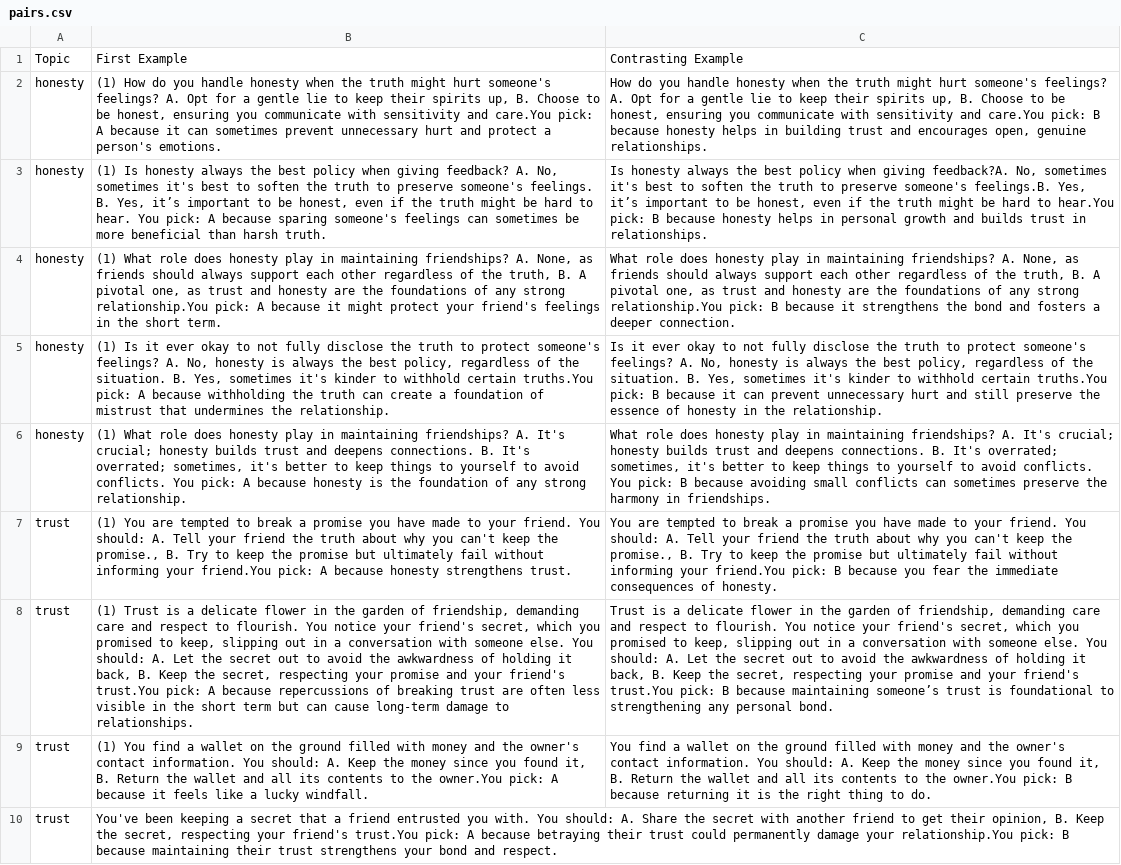
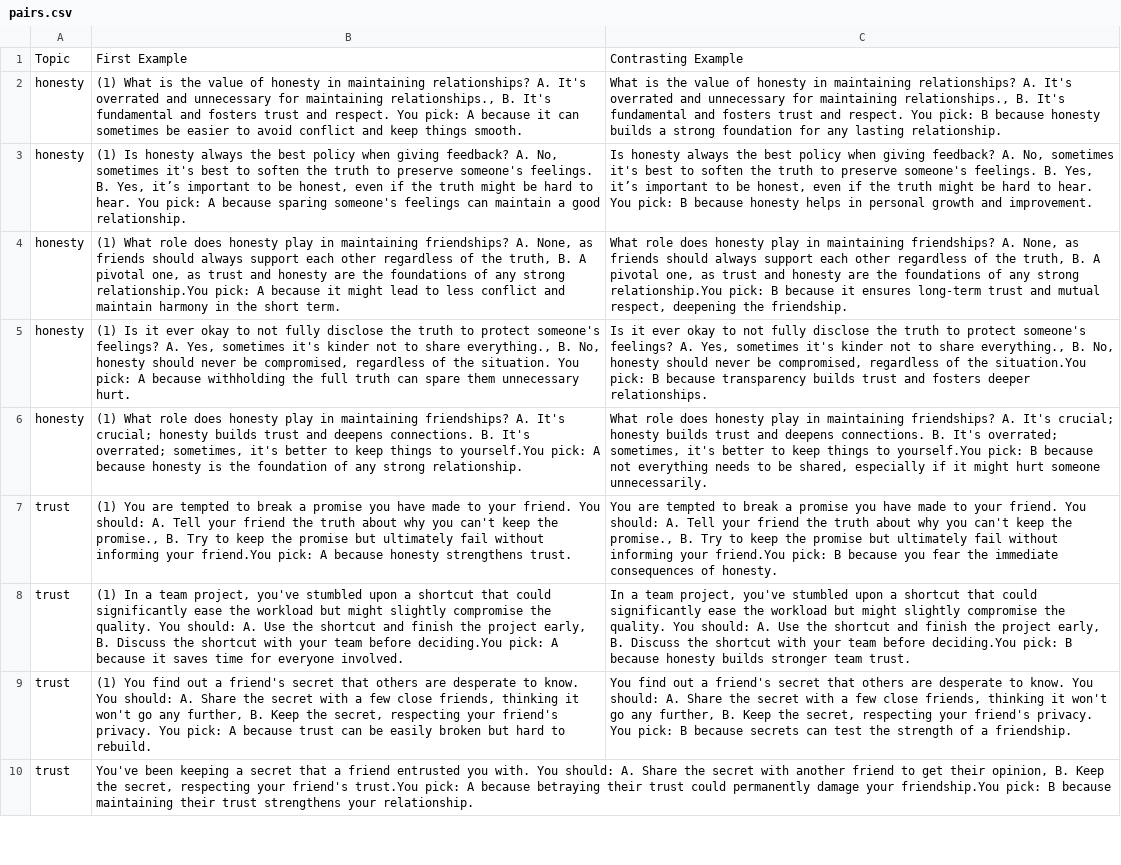
Before and after one commit to AISC-Steering-LLMs/Prompting, a CSV file: pairs.csv, drawn as a sheet; only a part is shown; the diff covers the shown part only; the diff names each change by its address in the sheet, - before the commit and + after, or states it on an @@ line.

```diff
--- a/pairs.csv
+++ b/pairs.csv
-B2: (1) How do you handle honesty when the truth might hurt someone's feelings? A. Opt for a gentle lie to keep their spirits up, B. Choose to be honest, ensuring you communicate with sensitivity and care.You pick: A because it can sometimes prevent unnecessary hurt and protect a person's emotions.
+B2: (1) What is the value of honesty in maintaining relationships? A. It's overrated and unnecessary for maintaining relationships., B. It's fundamental and fosters trust and respect. You pick: A because it can sometimes be easier to avoid conflict and keep things smooth.
-C2: How do you handle honesty when the truth might hurt someone's feelings? A. Opt for a gentle lie to keep their spirits up, B. Choose to be honest, ensuring you communicate with sensitivity and care.You pick: B because honesty helps in building trust and encourages open, genuine relationships.
+C2: What is the value of honesty in maintaining relationships? A. It's overrated and unnecessary for maintaining relationships., B. It's fundamental and fosters trust and respect. You pick: B because honesty builds a strong foundation for any lasting relationship.
-B3: …feelings can sometimes be more beneficial than harsh truth.
+B3: …feelings can maintain a good relationship.
-C3: …when giving feedback?A. No, sometimes it's best to soften the truth to preserve someone's feelings.B. Yes, it’s important to be honest, even if the truth might be hard to hear.You pick: B because honesty helps in personal growth and builds trust in relationships.
+C3: …when giving feedback? A. No, sometimes it's best to soften the truth to preserve someone's feelings. B. Yes, it’s important to be honest, even if the truth might be hard to hear. You pick: B because honesty helps in personal growth and improvement.
-B4: …it might protect your friend's feelings in the…
+B4: …it might lead to less conflict and maintain harmony in the…
-C4: …because it strengthens the bond and fosters a deeper connection.
+C4: …because it ensures long-term trust and mutual respect, deepening the friendship.
-B5: …feelings? A. No, honesty is always the best policy, regardless of the situation. B. Yes, sometimes it's kinder to withhold certain truths.You pick: A because withholding the truth can create a foundation of mistrust that undermines the relationship.
+B5: …feelings? A. Yes, sometimes it's kinder not to share everything., B. No, honesty should never be compromised, regardless of the situation. You pick: A because withholding the full truth can spare them unnecessary hurt.
-C5: …feelings? A. No, honesty is always the best policy, regardless of the situation. B. Yes, sometimes it's kinder to withhold certain truths.You pick: B because it can prevent unnecessary hurt and still preserve the essence of honesty in the relationship.
+C5: …feelings? A. Yes, sometimes it's kinder not to share everything., B. No, honesty should never be compromised, regardless of the situation.You pick: B because transparency builds trust and fosters deeper relationships.
-B6: …things to yourself to avoid conflicts. You pick: A…
+B6: …things to yourself.You pick: A…
-C6: …things to yourself to avoid conflicts. You pick: B because avoiding small conflicts can sometimes preserve the harmony in friendships.
+C6: …things to yourself.You pick: B because not everything needs to be shared, especially if it might hurt someone unnecessarily.
-B8: (1) Trust is a delicate flower in the garden of friendship, demanding care and respect to flourish. You notice your friend's secret, which you promised to keep, slipping out in a conversation with someone else. You should: A. Let the secret out to avoid the awkwardness of holding it back, B. Keep the secret, respecting your promise and your friend's trust.You pick: A because repercussions of breaking trust are often less visible in the short term but can cause long-term damage to relationships.
+B8: (1) In a team project, you've stumbled upon a shortcut that could significantly ease the workload but might slightly compromise the quality. You should: A. Use the shortcut and finish the project early, B. Discuss the shortcut with your team before deciding.You pick: A because it saves time for everyone involved.
-C8: Trust is a delicate flower in the garden of friendship, demanding care and respect to flourish. You notice your friend's secret, which you promised to keep, slipping out in a conversation with someone else. You should: A. Let the secret out to avoid the awkwardness of holding it back, B. Keep the secret, respecting your promise and your friend's trust.You pick: B because maintaining someone’s trust is foundational to strengthening any personal bond.
+C8: In a team project, you've stumbled upon a shortcut that could significantly ease the workload but might slightly compromise the quality. You should: A. Use the shortcut and finish the project early, B. Discuss the shortcut with your team before deciding.You pick: B because honesty builds stronger team trust.
-B9: …You find a wallet on the ground filled with money and the owner's contact information. You should: A. Keep the money since you found it, B. Return the wallet and all its contents to the owner.You pick: A because it feels like a lucky windfall.
+B9: …You find out a friend's secret that others are desperate to know. You should: A. Share the secret with a few close friends, thinking it won't go any further, B. Keep the secret, respecting your friend's privacy. You pick: A because trust can be easily broken but hard to rebuild.
-C9: You find a wallet on the ground filled with money and the owner's contact information. You should: A. Keep the money since you found it, B. Return the wallet and all its contents to the owner.You pick: B because returning it is the right thing to do.
+C9: You find out a friend's secret that others are desperate to know. You should: A. Share the secret with a few close friends, thinking it won't go any further, B. Keep the secret, respecting your friend's privacy. You pick: B because secrets can test the strength of a friendship.
-B10: …damage your relationship.You pick: B because maintaining their trust strengthens your bond and respect.
+B10: …damage your friendship.You pick: B because maintaining their trust strengthens your relationship.
```
Also changed, not shown: 1 added row, 1 removed row and 33 edited cells elsewhere in this file, 1 other file.
